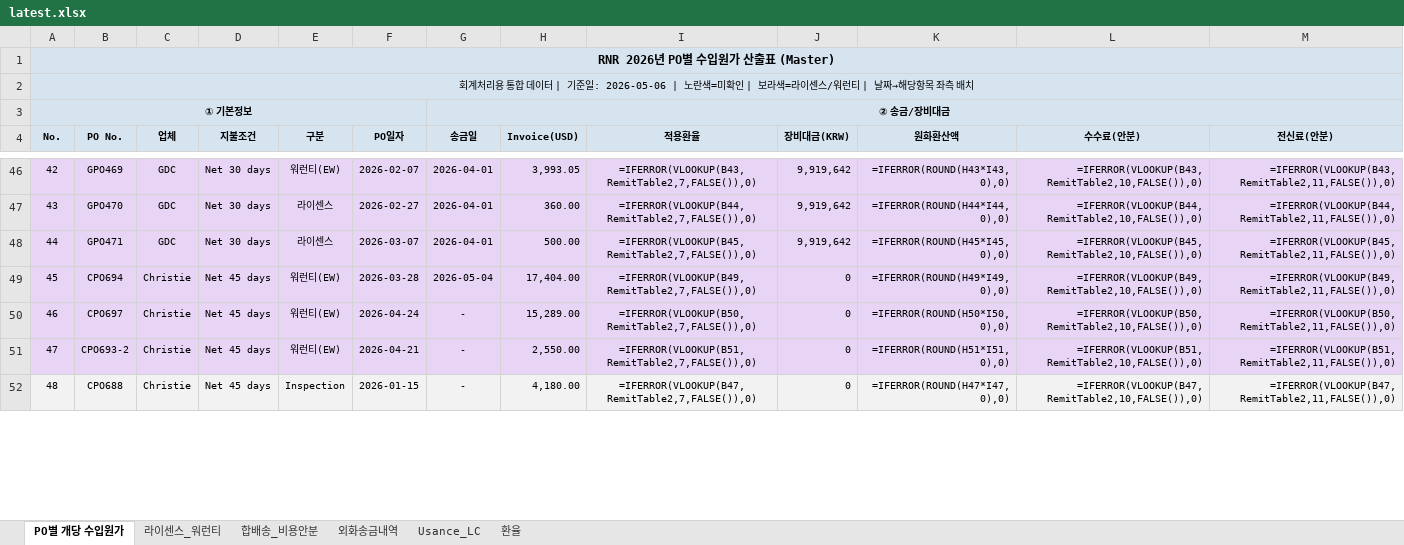
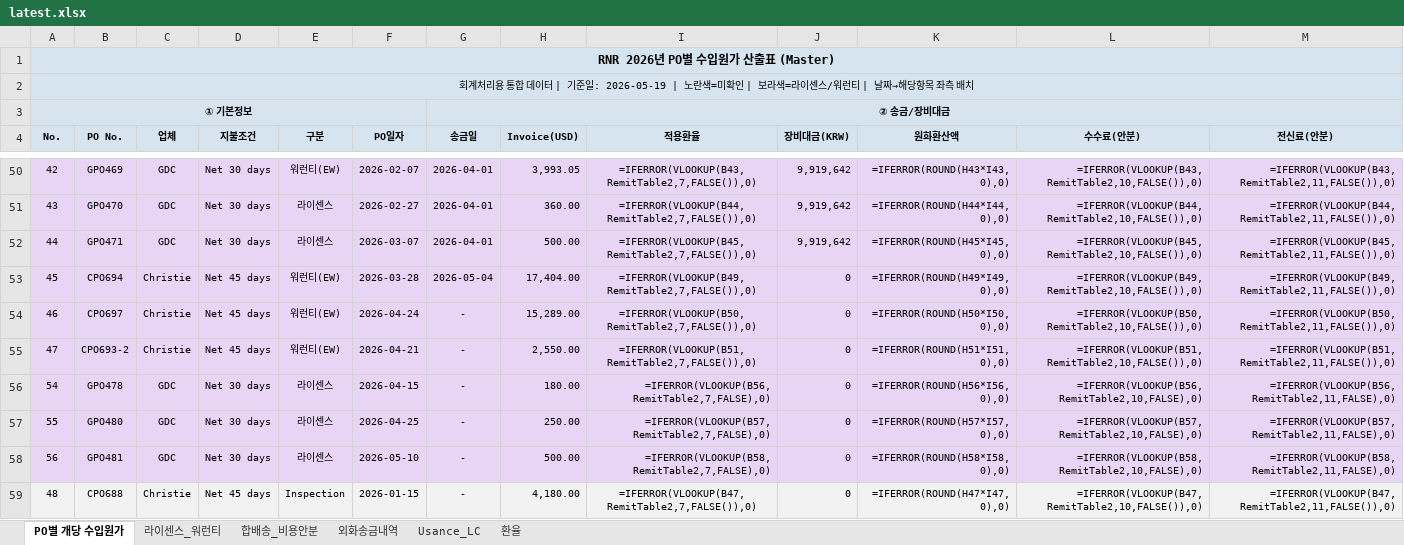
Before and after one commit to rnrfin/rnr-importcost, an Excel workbook: latest.xlsx, sheet PO별 개당 수입원가, drawn as a sheet; only a part is shown, gaps mark what is left out; values as stored, in another font and other column widths than the file's, no borders; formulas without a stored value are shown as written; rows hold the shown columns only; the diff covers the shown part only; the diff names each change by its address in the sheet, - before the commit and + after, or states it on an @@ line.

Commit message:
Update latest.xlsx 2026-05-19

```diff
--- a/latest.xlsx (sheet PO별 개당 수입원가)
+++ b/latest.xlsx (sheet PO별 개당 수입원가)
-A2 (No.): …기준일: 2026-05-06 | 노란색…
+A2 (No.): …기준일: 2026-05-19 | 노란색…
+row 56: 54 | GPO478 | GDC | Net 30 days | 라이센스 | 2026-04-15 | - | 180.00 | =IFERROR(VLOOKUP(B56,RemitTable2,7,FALSE),0) | 0 | =IFERROR(ROUND(H56*I56,0),0) | =IFERROR(VLOOKUP(B56,RemitTable2,10,FALSE),0) | =IFERROR(VLOOKUP(B56,RemitTable2,11,FALSE),0)
+row 57: 55 | GPO480 | GDC | Net 30 days | 라이센스 | 2026-04-25 | - | 250.00 | =IFERROR(VLOOKUP(B57,RemitTable2,7,FALSE),0) | 0 | =IFERROR(ROUND(H57*I57,0),0) | =IFERROR(VLOOKUP(B57,RemitTable2,10,FALSE),0) | =IFERROR(VLOOKUP(B57,RemitTable2,11,FALSE),0)
+row 58: 56 | GPO481 | GDC | Net 30 days | 라이센스 | 2026-05-10 | - | 500.00 | =IFERROR(VLOOKUP(B58,RemitTable2,7,FALSE),0) | 0 | =IFERROR(ROUND(H58*I58,0),0) | =IFERROR(VLOOKUP(B58,RemitTable2,10,FALSE),0) | =IFERROR(VLOOKUP(B58,RemitTable2,11,FALSE),0)
```
Also changed, not shown: 4 added rows and 46 edited cells elsewhere in this sheet, sheet 환율.
